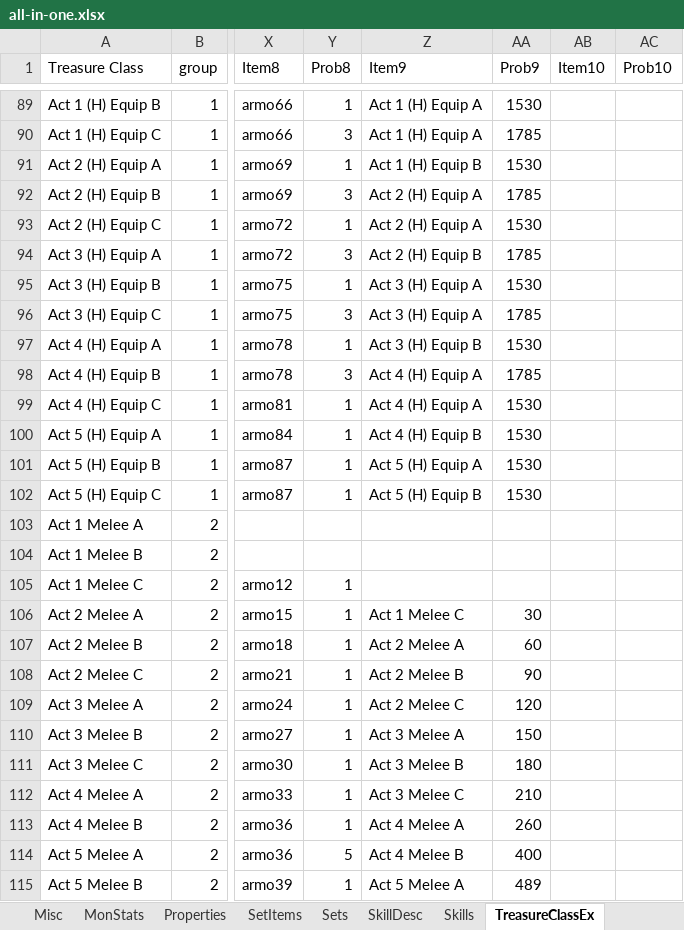
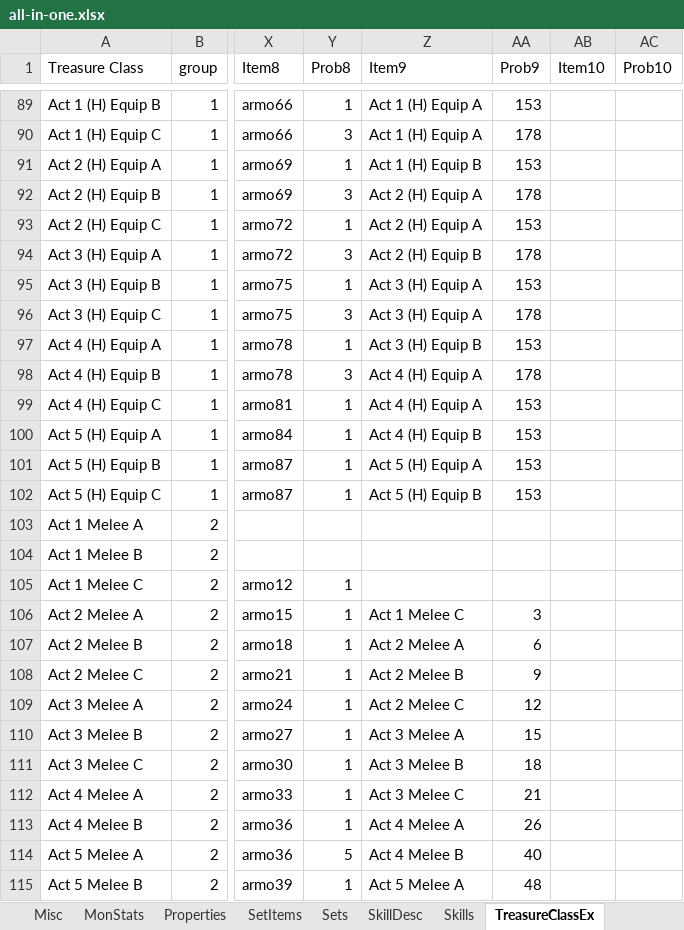
Before and after one commit to betenner/d2x-spbmod-113d, an Excel workbook: Global/Excel/all-in-one.xlsx, sheet TreasureClassEx, drawn as a sheet; only a part is shown, gaps mark what is left out; values as stored, in another font and other column widths than the file's, no borders; the diff covers the shown part only; the diff names each change by its address in the sheet, - before the commit and + after, or states it on an @@ line.

```diff
--- a/Global/Excel/all-in-one.xlsx (sheet TreasureClassEx)
+++ b/Global/Excel/all-in-one.xlsx (sheet TreasureClassEx)
-AA89 (Prob9): 1530
+AA89 (Prob9): 153
-AA90 (Prob9): 1785
+AA90 (Prob9): 178
-AA91 (Prob9): 1530
+AA91 (Prob9): 153
-AA92 (Prob9): 1785
+AA92 (Prob9): 178
-AA93 (Prob9): 1530
+AA93 (Prob9): 153
-AA94 (Prob9): 1785
+AA94 (Prob9): 178
-AA95 (Prob9): 1530
+AA95 (Prob9): 153
-AA96 (Prob9): 1785
+AA96 (Prob9): 178
-AA97 (Prob9): 1530
+AA97 (Prob9): 153
-AA98 (Prob9): 1785
+AA98 (Prob9): 178
-AA99:AA102 (Prob9): 1530
+AA99:AA102 (Prob9): 153
-AA106 (Prob9): 30
+AA106 (Prob9): 3
-AA107 (Prob9): 60
+AA107 (Prob9): 6
-AA108 (Prob9): 90
+AA108 (Prob9): 9
-AA109 (Prob9): 120
+AA109 (Prob9): 12
-AA110 (Prob9): 150
+AA110 (Prob9): 15
-AA111 (Prob9): 180
+AA111 (Prob9): 18
-AA112 (Prob9): 210
+AA112 (Prob9): 21
-AA113 (Prob9): 260
+AA113 (Prob9): 26
-AA114 (Prob9): 400
+AA114 (Prob9): 40
-AA115 (Prob9): 489
+AA115 (Prob9): 48
```
Also changed, not shown: 77 edited cells elsewhere in this sheet, 1 other file.
